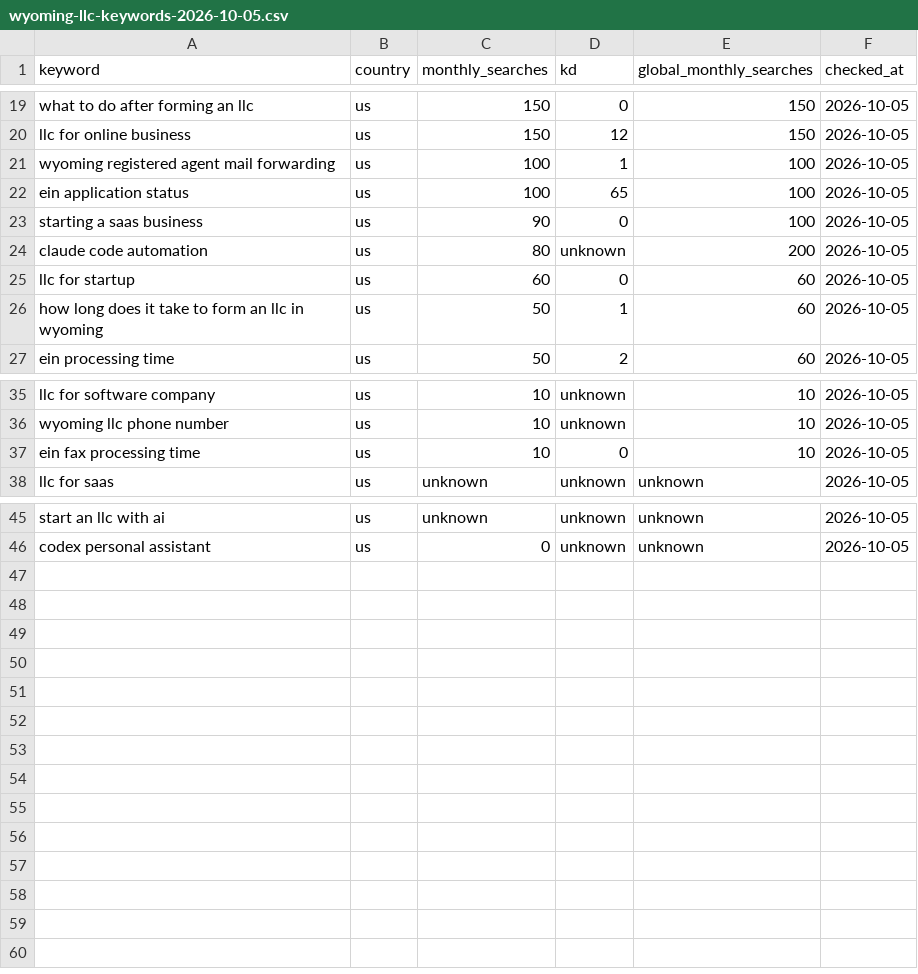
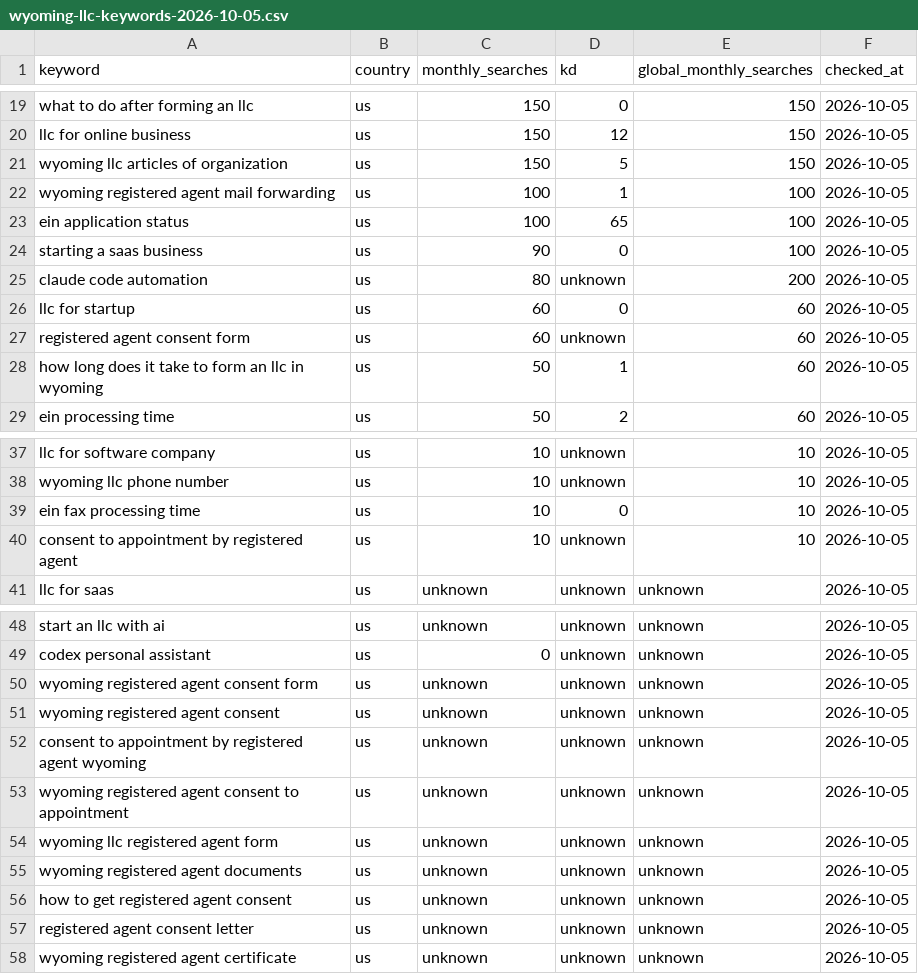
Before and after one commit to skeptrunedev/call4me, a CSV file: docs/seo/wyoming-llc-keywords-2026-10-05.csv, drawn as a sheet; only a part is shown, gaps mark what is left out.

Commit message:
Focus Wyoming LLC research on registered agent document retrieval

```diff
--- a/docs/seo/wyoming-llc-keywords-2026-10-05.csv
+++ b/docs/seo/wyoming-llc-keywords-2026-10-05.csv
@@ -20,2 +20,3 @@ what to do after forming an llc,us,150,0,150,2026-10-05
 llc for online business,us,150,12,150,2026-10-05
+wyoming llc articles of organization,us,150,5,150,2026-10-05
 wyoming registered agent mail forwarding,us,100,1,100,2026-10-05
@@ -25,2 +26,3 @@ claude code automation,us,80,unknown,200,2026-10-05
 llc for startup,us,60,0,60,2026-10-05
+registered agent consent form,us,60,unknown,60,2026-10-05
 how long does it take to form an llc in wyoming,us,50,1,60,2026-10-05
@@ -37,2 +39,3 @@ wyoming llc phone number,us,10,unknown,10,2026-10-05
 ein fax processing time,us,10,0,10,2026-10-05
+consent to appointment by registered agent,us,10,unknown,10,2026-10-05
 llc for saas,us,unknown,unknown,unknown,2026-10-05
@@ -46 +49,10 @@ start an llc with ai,us,unknown,unknown,unknown,2026-10-05
 codex personal assistant,us,0,unknown,unknown,2026-10-05
+wyoming registered agent consent form,us,unknown,unknown,unknown,2026-10-05
+wyoming registered agent consent,us,unknown,unknown,unknown,2026-10-05
+consent to appointment by registered agent wyoming,us,unknown,unknown,unknown,2026-10-05
+wyoming registered agent consent to appointment,us,unknown,unknown,unknown,2026-10-05
+wyoming llc registered agent form,us,unknown,unknown,unknown,2026-10-05
+wyoming registered agent documents,us,unknown,unknown,unknown,2026-10-05
+how to get registered agent consent,us,unknown,unknown,unknown,2026-10-05
+registered agent consent letter,us,unknown,unknown,unknown,2026-10-05
+wyoming registered agent certificate,us,unknown,unknown,unknown,2026-10-05
```
Also changed, not shown: 1 other file.
